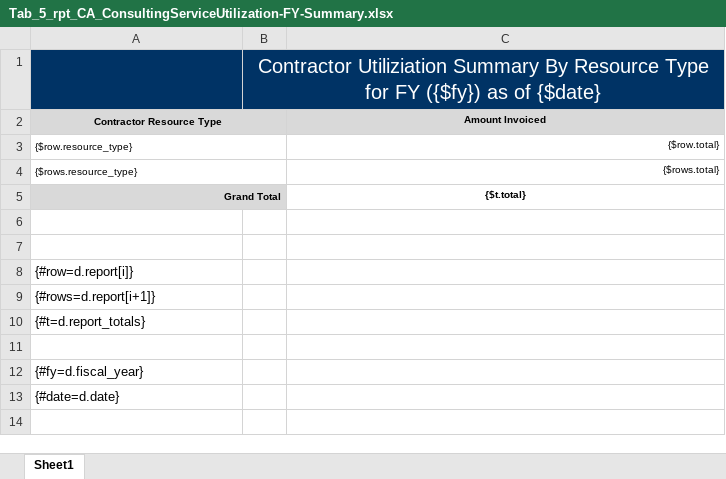
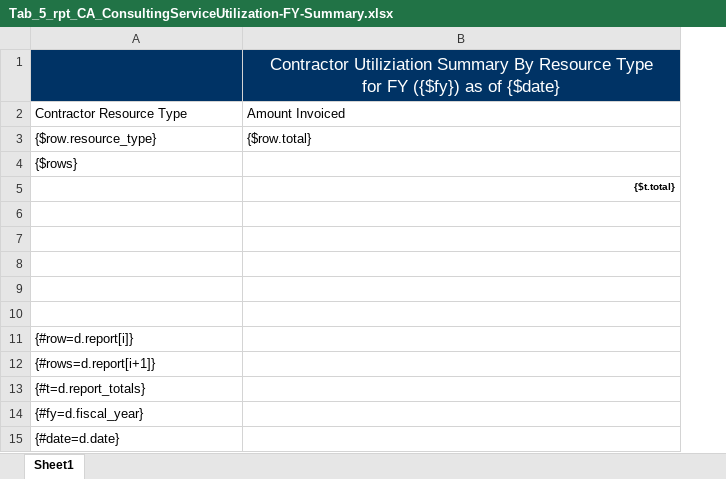
Before and after one commit to bcgov/gdx-agreements-tracker, an Excel workbook: backend/reports/xlsx/Tab_5_rpt_CA_ConsultingServiceUtilization-FY-Summary.xlsx, sheet Sheet1, drawn as a sheet; values as stored, in another font and other column widths than the file's, no borders; charts and pictures not drawn; removed rows and columns are numbered as before the commit, all else as after; ↵ is a line break in a cell; the diff names each change by its address in the sheet, - before the commit and + after, or states it on an @@ line.

```diff
--- a/backend/reports/xlsx/Tab_5_rpt_CA_ConsultingServiceUtilization-FY-Summary.xlsx (sheet Sheet1)
+++ b/backend/reports/xlsx/Tab_5_rpt_CA_ConsultingServiceUtilization-FY-Summary.xlsx (sheet Sheet1)
-column B, row 1: Contractor Utiliziation Summary By Resource Type ↵ for FY ({$fy}) as of {$date}
-B1: (empty)
+B1: Contractor Utiliziation Summary By Resource Type ↵ for FY ({$fy}) as of {$date}
@@ A2:A3 text size: larger @@
@@ A2 fill: #D9D9D9 → none, bold: on → off, alignment: center → left @@
-A2:B2 merged
@@ B2:B3 text size: larger @@
@@ B2 fill: #D9D9D9 → none, bold: on → off, alignment: center → left @@
-A3:B3 merged
-B3 alignment: right
+B3 alignment: left
+row 4: {$rows}
+row 5:  | {$t.total}
-row 6: {$rows.resource_type} |  | {$rows.total}
+row 6: (empty)
-A4:B4 merged
-row 7: Grand Total |  | {$t.total}
+row 7: (empty)
-A7 fill: #D9D9D9
+A7 fill: none
-A5:B5 merged
+row 8: (empty)
-row 11: (empty)
```
Also changed, not shown: 1 other file.
